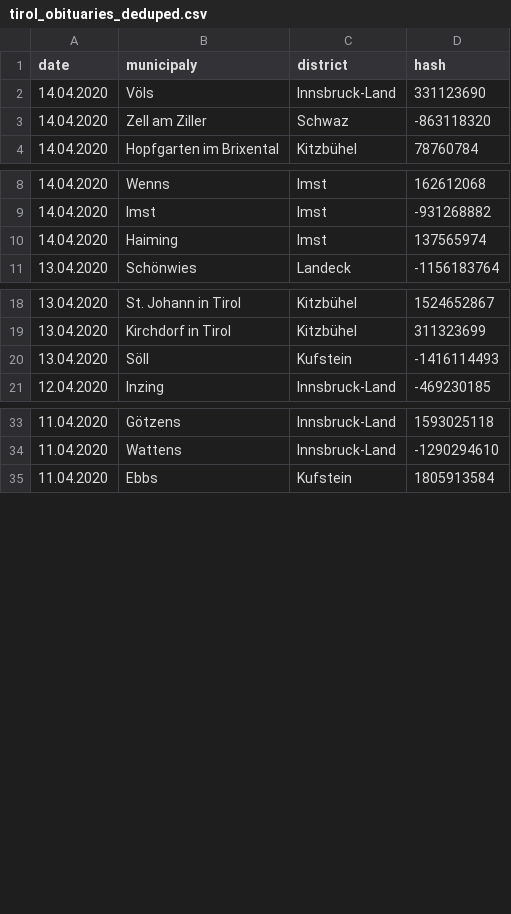
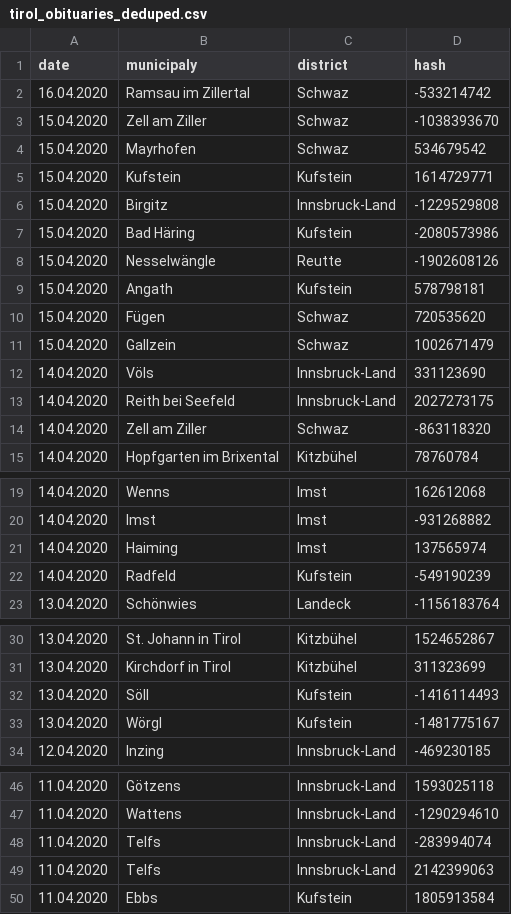
Before and after one commit to walterra/covid-19-tirol-ds, a CSV file: data/tirol_obituaries_deduped.csv, drawn as a sheet; only a part is shown, gaps mark what is left out; the diff covers the shown part only.

Commit message:
Data update 16.04.2020 22:30:00.

```diff
--- a/data/tirol_obituaries_deduped.csv
+++ b/data/tirol_obituaries_deduped.csv
@@ -1,3 +1,14 @@
 date,municipaly,district,hash
+16.04.2020,Ramsau im Zillertal,Schwaz,-533214742
+15.04.2020,Zell am Ziller,Schwaz,-1038393670
+15.04.2020,Mayrhofen,Schwaz,534679542
+15.04.2020,Kufstein,Kufstein,1614729771
+15.04.2020,Birgitz,Innsbruck-Land,-1229529808
+15.04.2020,Bad Häring,Kufstein,-2080573986
+15.04.2020,Nesselwängle,Reutte,-1902608126
+15.04.2020,Angath,Kufstein,578798181
+15.04.2020,Fügen,Schwaz,720535620
+15.04.2020,Gallzein,Schwaz,1002671479
 14.04.2020,Völs,Innsbruck-Land,331123690
+14.04.2020,Reith bei Seefeld,Innsbruck-Land,2027273175
 14.04.2020,Zell am Ziller,Schwaz,-863118320
@@ -10,2 +21,3 @@ date,municipaly,district,hash
 14.04.2020,Haiming,Imst,137565974
+14.04.2020,Radfeld,Kufstein,-549190239
 13.04.2020,Schönwies,Landeck,-1156183764
@@ -20,2 +32,3 @@ date,municipaly,district,hash
 13.04.2020,Söll,Kufstein,-1416114493
+13.04.2020,Wörgl,Kufstein,-1481775167
 12.04.2020,Inzing,Innsbruck-Land,-469230185
@@ -34,2 +47,4 @@ date,municipaly,district,hash
 11.04.2020,Wattens,Innsbruck-Land,-1290294610
+11.04.2020,Telfs,Innsbruck-Land,-283994074
+11.04.2020,Telfs,Innsbruck-Land,2142399063
 11.04.2020,Ebbs,Kufstein,1805913584
```
Also changed, not shown: 1 added row elsewhere in this file, 9 other files.
